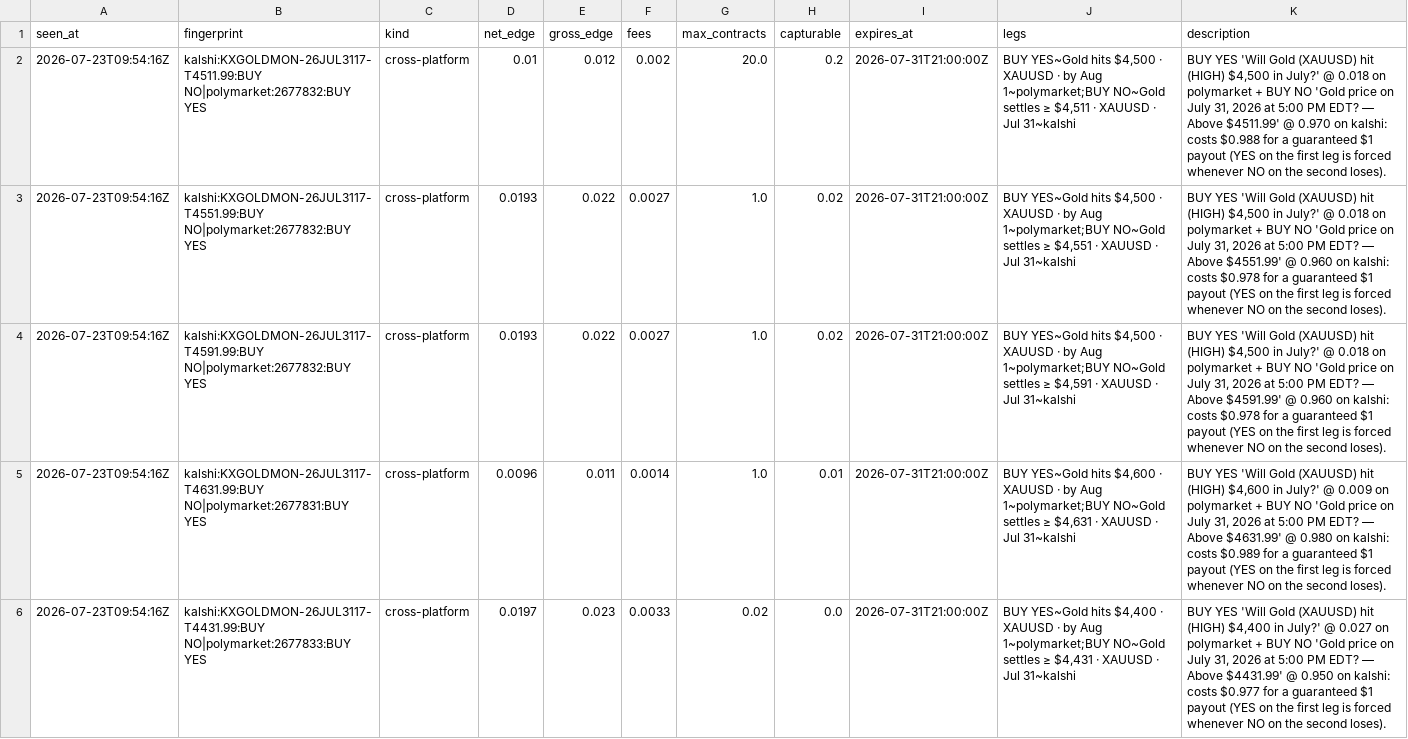
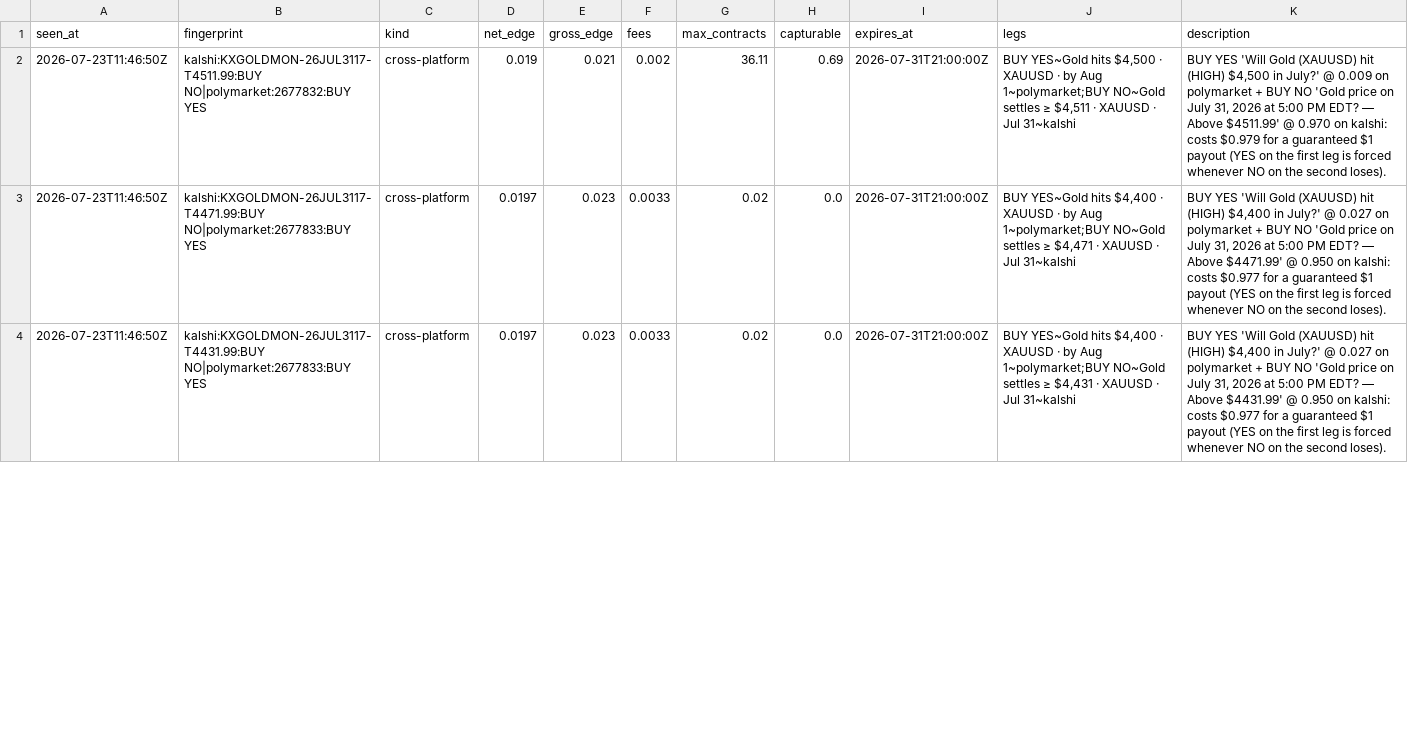
Before and after one commit to IshaanSrivastava1/markets-dashboard, a CSV file: data/arb_current.csv, drawn as a sheet; only a part is shown; the diff covers the shown part only.

```diff
--- a/data/arb_current.csv
+++ b/data/arb_current.csv
@@ -1,6 +1,4 @@
 seen_at,fingerprint,kind,net_edge,gross_edge,fees,max_contracts,capturable,expires_at,legs,description
-2026-07-23T09:54:16Z,kalshi:KXGOLDMON-26JUL3117-T4511.99:BUY NO|polymarket:2677832:BUY YES,cross-platform,0.01,0.012,0.002,20.0,0.2,2026-07-31T21:00:00Z,"BUY YES~Gold hits $4,500 · XAUUSD · by Aug 1~polymarket;BUY NO~Gold settles ≥ $4,511 · XAUUSD · Jul 31~kalshi","BUY YES 'Will Gold (XAUUSD) hit (HIGH) $4,500 in July?' @ 0.018 on polymarket + BUY NO 'Gold price on July 31, 2026 at 5:00 PM EDT? — Above $4511.99' @ 0.970 on kalshi: costs $0.988 for a guaranteed $1 payout (YES on the first leg is forced whenever NO on the second loses)."
-2026-07-23T09:54:16Z,kalshi:KXGOLDMON-26JUL3117-T4551.99:BUY NO|polymarket:2677832:BUY YES,cross-platform,0.0193,0.022,0.0027,1.0,0.02,2026-07-31T21:00:00Z,"BUY YES~Gold hits $4,500 · XAUUSD · by Aug 1~polymarket;BUY NO~Gold settles ≥ $4,551 · XAUUSD · Jul 31~kalshi","BUY YES 'Will Gold (XAUUSD) hit (HIGH) $4,500 in July?' @ 0.018 on polymarket + BUY NO 'Gold price on July 31, 2026 at 5:00 PM EDT? — Above $4551.99' @ 0.960 on kalshi: costs $0.978 for a guaranteed $1 payout (YES on the first leg is forced whenever NO on the second loses)."
-2026-07-23T09:54:16Z,kalshi:KXGOLDMON-26JUL3117-T4591.99:BUY NO|polymarket:2677832:BUY YES,cross-platform,0.0193,0.022,0.0027,1.0,0.02,2026-07-31T21:00:00Z,"BUY YES~Gold hits $4,500 · XAUUSD · by Aug 1~polymarket;BUY NO~Gold settles ≥ $4,591 · XAUUSD · Jul 31~kalshi","BUY YES 'Will Gold (XAUUSD) hit (HIGH) $4,500 in July?' @ 0.018 on polymarket + BUY NO 'Gold price on July 31, 2026 at 5:00 PM EDT? — Above $4591.99' @ 0.960 on kalshi: costs $0.978 for a guaranteed $1 payout (YES on the first leg is forced whenever NO on the second loses)."
-2026-07-23T09:54:16Z,kalshi:KXGOLDMON-26JUL3117-T4631.99:BUY NO|polymarket:2677831:BUY YES,cross-platform,0.0096,0.011,0.0014,1.0,0.01,2026-07-31T21:00:00Z,"BUY YES~Gold hits $4,600 · XAUUSD · by Aug 1~polymarket;BUY NO~Gold settles ≥ $4,631 · XAUUSD · Jul 31~kalshi","BUY YES 'Will Gold (XAUUSD) hit (HIGH) $4,600 in July?' @ 0.009 on polymarket + BUY NO 'Gold price on July 31, 2026 at 5:00 PM EDT? — Above $4631.99' @ 0.980 on kalshi: costs $0.989 for a guaranteed $1 payout (YES on the first leg is forced whenever NO on the second loses)."
-2026-07-23T09:54:16Z,kalshi:KXGOLDMON-26JUL3117-T4431.99:BUY NO|polymarket:2677833:BUY YES,cross-platform,0.0197,0.023,0.0033,0.02,0.0,2026-07-31T21:00:00Z,"BUY YES~Gold hits $4,400 · XAUUSD · by Aug 1~polymarket;BUY NO~Gold settles ≥ $4,431 · XAUUSD · Jul 31~kalshi","BUY YES 'Will Gold (XAUUSD) hit (HIGH) $4,400 in July?' @ 0.027 on polymarket + BUY NO 'Gold price on July 31, 2026 at 5:00 PM EDT? — Above $4431.99' @ 0.950 on kalshi: costs $0.977 for a guaranteed $1 payout (YES on the first leg is forced whenever NO on the second loses)."
+2026-07-23T11:46:50Z,kalshi:KXGOLDMON-26JUL3117-T4511.99:BUY NO|polymarket:2677832:BUY YES,cross-platform,0.019,0.021,0.002,36.11,0.69,2026-07-31T21:00:00Z,"BUY YES~Gold hits $4,500 · XAUUSD · by Aug 1~polymarket;BUY NO~Gold settles ≥ $4,511 · XAUUSD · Jul 31~kalshi","BUY YES 'Will Gold (XAUUSD) hit (HIGH) $4,500 in July?' @ 0.009 on polymarket + BUY NO 'Gold price on July 31, 2026 at 5:00 PM EDT? — Above $4511.99' @ 0.970 on kalshi: costs $0.979 for a guaranteed $1 payout (YES on the first leg is forced whenever NO on the second loses)."
+2026-07-23T11:46:50Z,kalshi:KXGOLDMON-26JUL3117-T4471.99:BUY NO|polymarket:2677833:BUY YES,cross-platform,0.0197,0.023,0.0033,0.02,0.0,2026-07-31T21:00:00Z,"BUY YES~Gold hits $4,400 · XAUUSD · by Aug 1~polymarket;BUY NO~Gold settles ≥ $4,471 · XAUUSD · Jul 31~kalshi","BUY YES 'Will Gold (XAUUSD) hit (HIGH) $4,400 in July?' @ 0.027 on polymarket + BUY NO 'Gold price on July 31, 2026 at 5:00 PM EDT? — Above $4471.99' @ 0.950 on kalshi: costs $0.977 for a guaranteed $1 payout (YES on the first leg is forced whenever NO on the second loses)."
+2026-07-23T11:46:50Z,kalshi:KXGOLDMON-26JUL3117-T4431.99:BUY NO|polymarket:2677833:BUY YES,cross-platform,0.0197,0.023,0.0033,0.02,0.0,2026-07-31T21:00:00Z,"BUY YES~Gold hits $4,400 · XAUUSD · by Aug 1~polymarket;BUY NO~Gold settles ≥ $4,431 · XAUUSD · Jul 31~kalshi","BUY YES 'Will Gold (XAUUSD) hit (HIGH) $4,400 in July?' @ 0.027 on polymarket + BUY NO 'Gold price on July 31, 2026 at 5:00 PM EDT? — Above $4431.99' @ 0.950 on kalshi: costs $0.977 for a guaranteed $1 payout (YES on the first leg is forced whenever NO on the second loses)."
```
Also changed, not shown: 4 removed rows and 1 edited cell elsewhere in this file, 1 other file.
